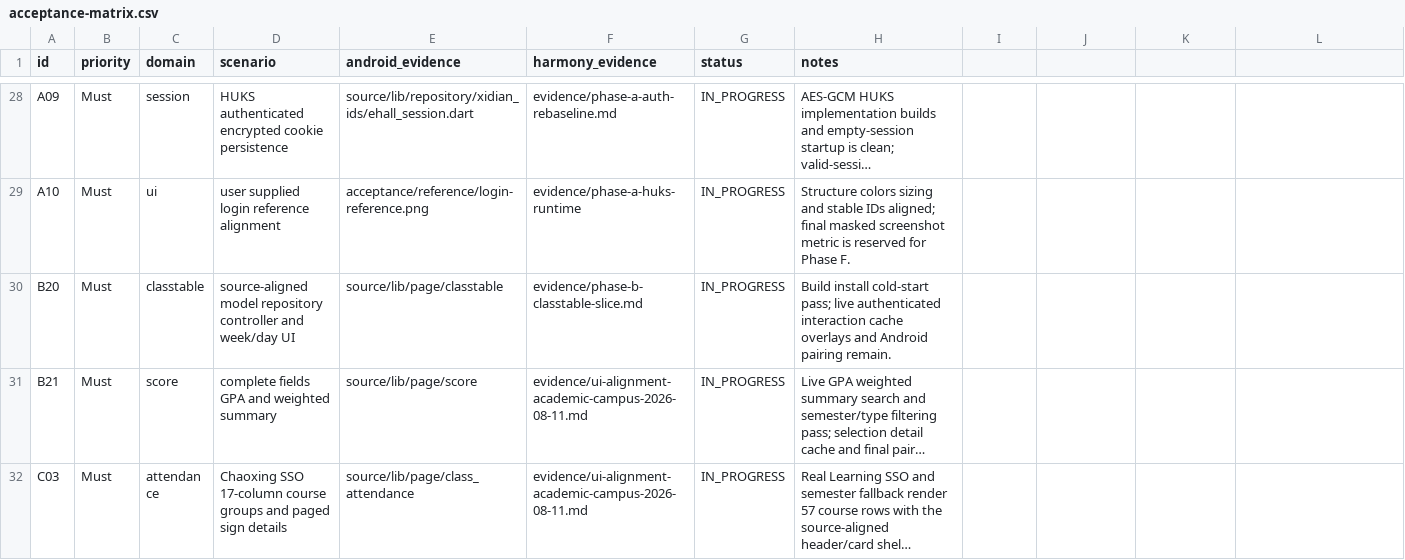
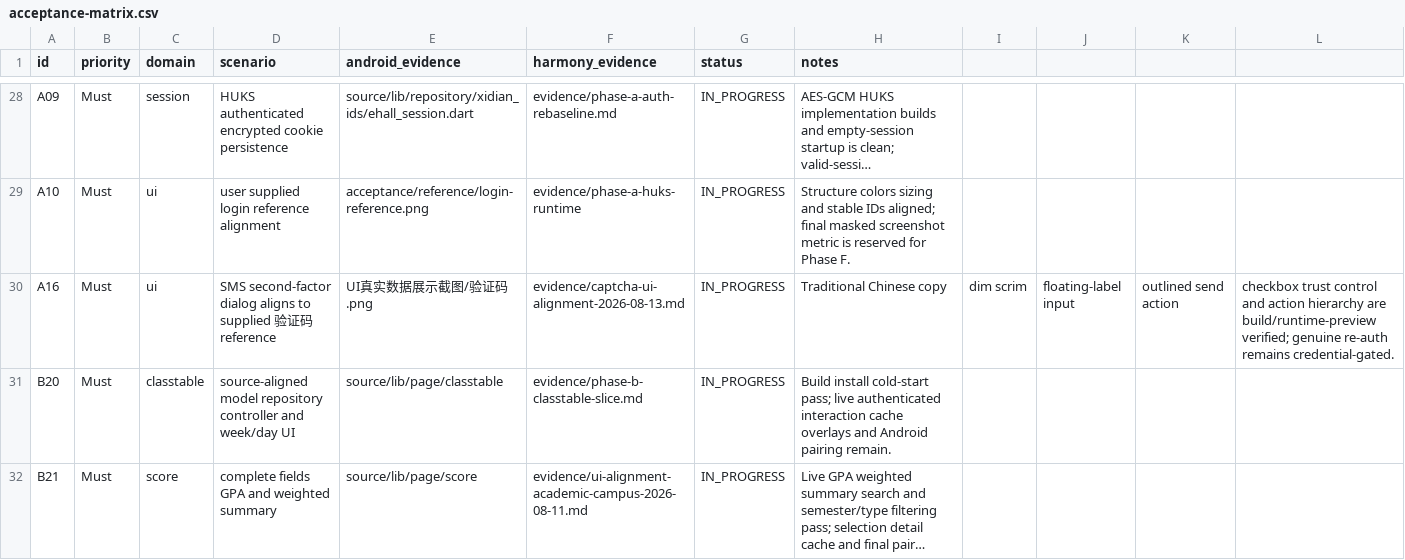
Before and after one commit to phphub123/xdyou, a CSV file: acceptance/acceptance-matrix.csv, drawn as a sheet; only a part is shown, gaps mark what is left out; the shorter side is filled out with more unchanged rows; long unchanged cells end in …; the diff names each change by its address in the sheet, - before the commit and + after, or states it on an @@ line.

```diff
--- a/acceptance/acceptance-matrix.csv
+++ b/acceptance/acceptance-matrix.csv
+row 30: A16 | Must | ui | SMS second-factor dialog aligns to supplied 验证码 reference | UI真实数据展示截图/验证码.png | evidence/captcha-ui-alignment-2026-08-13.md | IN_PROGRESS | Traditional Chinese copy | dim scrim | floating-label input | outlined send action | checkbox trust control and action hierarchy are build/runtime-preview verified; genuine re-auth remains credential-gated.
```
Also changed, not shown: migration/file-name-map.csv, 11 other files.
